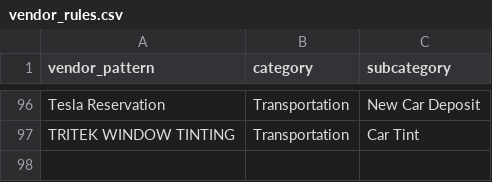
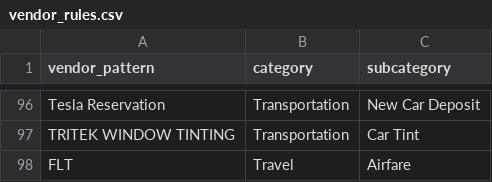
Before and after one commit to pranavmandolkar/Family_finance_app, a CSV file: Budget_101/core_app_data/vendor_rules.csv (was Budget_101/data/vendor_rules.csv), drawn as a sheet; only a part is shown, gaps mark what is left out.

Commit message:
added data security function and pulling data from s3

```diff
--- a/Budget_101/data/vendor_rules.csv
+++ b/Budget_101/core_app_data/vendor_rules.csv
@@ -97 +97,2 @@ Tesla Reservation,Transportation,New Car Deposit
 TRITEK WINDOW TINTING,Transportation,Car Tint
+FLT,Travel,Airfare
```
Also changed, not shown: 14 other files.
